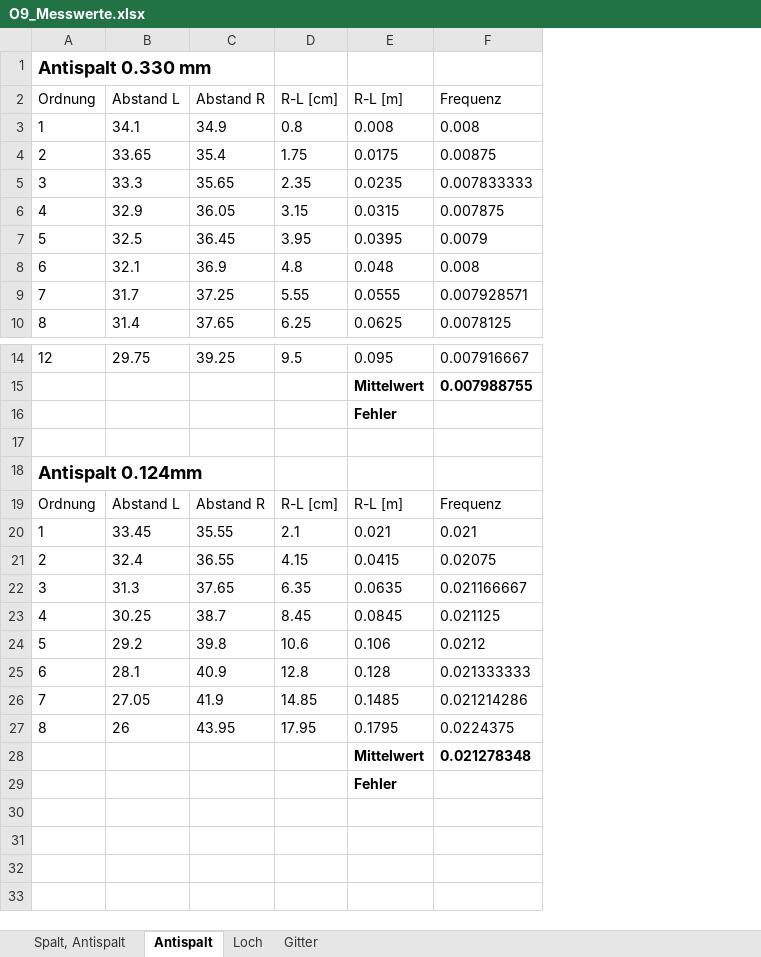
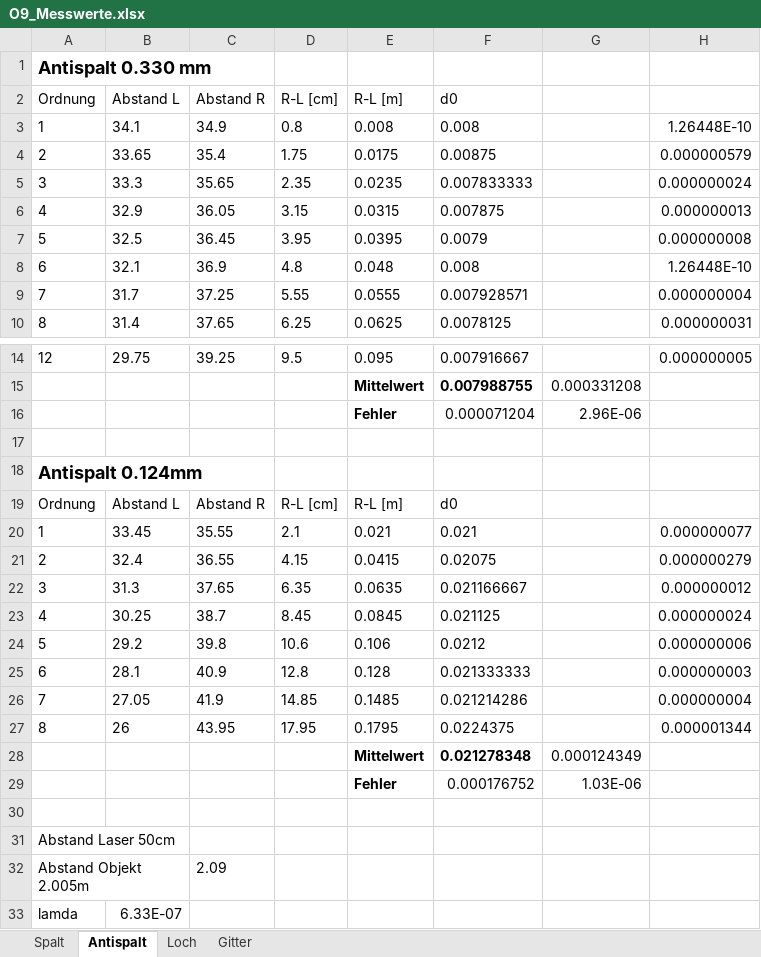
Before and after one commit to chan123chan/Physikbericht_O9, an Excel workbook: O9_Messwerte.xlsx, sheet Antispalt, drawn as a sheet; only a part is shown, gaps mark what is left out; values as stored, in another font and other column widths than the file's, no borders; addresses are those after the commit; the diff names each change by its address in the sheet, - before the commit and + after, or states it on an @@ line.

```diff
--- a/O9_Messwerte.xlsx (sheet Antispalt)
+++ b/O9_Messwerte.xlsx (sheet Antispalt)
-sheet tab: Spalt, Antispalt
+sheet tab: Spalt
+column G, rows 15-28: 0.000331208 | 2.96E-06 |  |  |  |  |  |  |  |  |  |  |  | 0.000124349
+column H, rows 3-10: 1.26448E-10 | 0.000000579 | 0.000000024 | 0.000000013 | 0.000000008 | 1.26448E-10 | 0.000000004 | 0.000000031; rows 14-27: 0.000000005 |  |  |  |  |  | 0.000000077 | 0.000000279 | 0.000000012 | 0.000000024 | 0.000000006 | 0.000000003 | 0.000000004 | 0.000001344
-F2: Frequenz
+F2: d0
-F16 (d0): (empty)
+F16 (d0): 0.000071204
-F19 (d0): Frequenz
+F19 (d0): d0
+row 29:  |  |  |  | Fehler | 0.000176752 | 1.03E-06
-E30 (R-L [m]): Fehler
+E30 (R-L [m]): (empty)
+row 31: Abstand Laser 50cm
+row 32: Abstand Objekt 2.005m |  | 2.09
+row 33: lamda | 6.33E-07
```
Also changed, not shown: sheet Gitter, sheet Loch, sheet Spalt, 2 other files.
